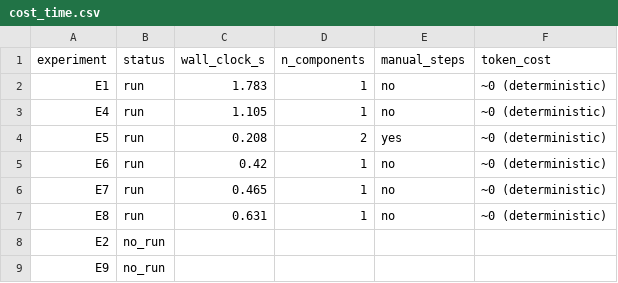
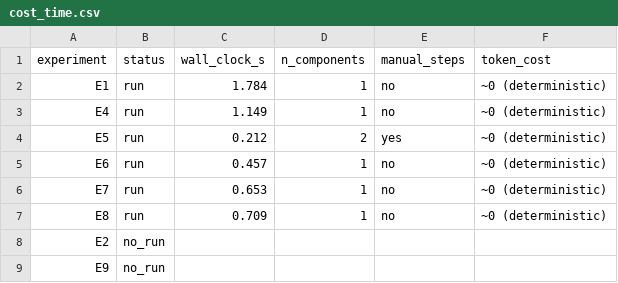
Before and after one commit to Aperivue/medsci-skills, a CSV file: evaluation/runs/canonical/E3/cost_time.csv, drawn as a sheet.

```diff
--- a/evaluation/runs/canonical/E3/cost_time.csv
+++ b/evaluation/runs/canonical/E3/cost_time.csv
@@ -1,8 +1,8 @@
 experiment,status,wall_clock_s,n_components,manual_steps,token_cost
-E1,run,1.783,1,no,~0 (deterministic)
-E4,run,1.105,1,no,~0 (deterministic)
-E5,run,0.208,2,yes,~0 (deterministic)
-E6,run,0.42,1,no,~0 (deterministic)
-E7,run,0.465,1,no,~0 (deterministic)
-E8,run,0.631,1,no,~0 (deterministic)
+E1,run,1.784,1,no,~0 (deterministic)
+E4,run,1.149,1,no,~0 (deterministic)
+E5,run,0.212,2,yes,~0 (deterministic)
+E6,run,0.457,1,no,~0 (deterministic)
+E7,run,0.653,1,no,~0 (deterministic)
+E8,run,0.709,1,no,~0 (deterministic)
 E2,no_run,,,,
```
Also changed, not shown: evaluation/runs/canonical/E4/metrics.csv, 31 other files.
